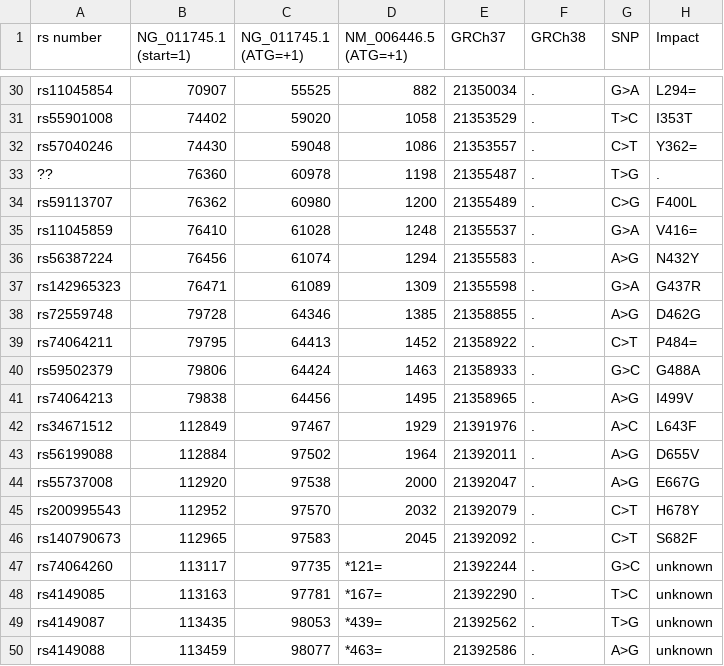
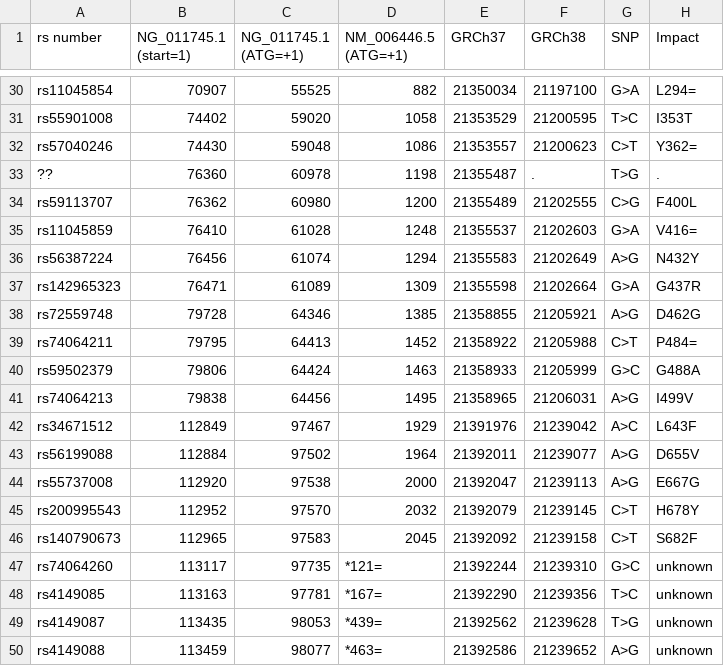
Before and after one commit to sadams2013/pvtools, a TSV file: manual.tsv, drawn as a sheet; only a part is shown, gaps mark what is left out; the diff covers the shown part only; the diff names each change by its address in the sheet, - before the commit and + after, or states it on an @@ line.

```diff
--- a/manual.tsv
+++ b/manual.tsv
-F30 (GRCh38): .
+F30 (GRCh38): 21197100
-F31 (GRCh38): .
+F31 (GRCh38): 21200595
-F32 (GRCh38): .
+F32 (GRCh38): 21200623
-F34 (GRCh38): .
+F34 (GRCh38): 21202555
-F35 (GRCh38): .
+F35 (GRCh38): 21202603
-F36 (GRCh38): .
+F36 (GRCh38): 21202649
-F37 (GRCh38): .
+F37 (GRCh38): 21202664
-F38 (GRCh38): .
+F38 (GRCh38): 21205921
-F39 (GRCh38): .
+F39 (GRCh38): 21205988
-F40 (GRCh38): .
+F40 (GRCh38): 21205999
-F41 (GRCh38): .
+F41 (GRCh38): 21206031
-F42 (GRCh38): .
+F42 (GRCh38): 21239042
-F43 (GRCh38): .
+F43 (GRCh38): 21239077
-F44 (GRCh38): .
+F44 (GRCh38): 21239113
-F45 (GRCh38): .
+F45 (GRCh38): 21239145
-F46 (GRCh38): .
+F46 (GRCh38): 21239158
-F47 (GRCh38): .
+F47 (GRCh38): 21239310
-F48 (GRCh38): .
+F48 (GRCh38): 21239356
-F49 (GRCh38): .
+F49 (GRCh38): 21239628
-F50 (GRCh38): .
+F50 (GRCh38): 21239652
```
Also changed, not shown: 24 edited cells elsewhere in this file, 6 other files.
